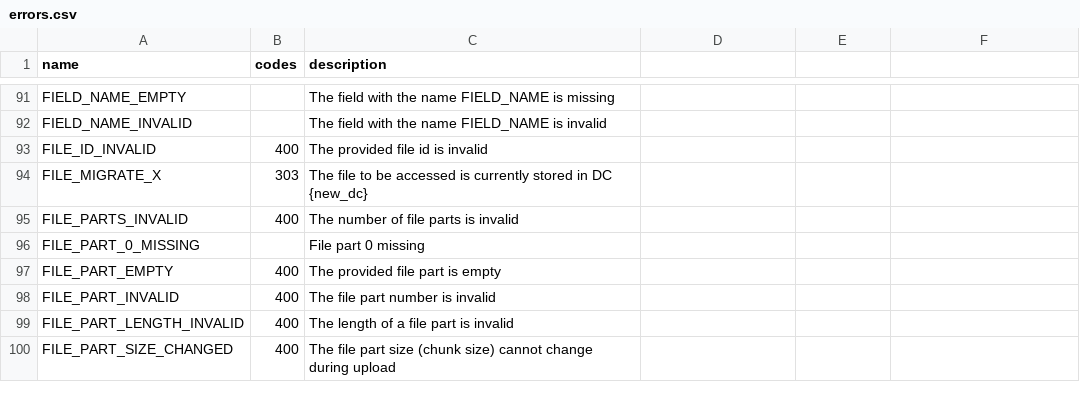
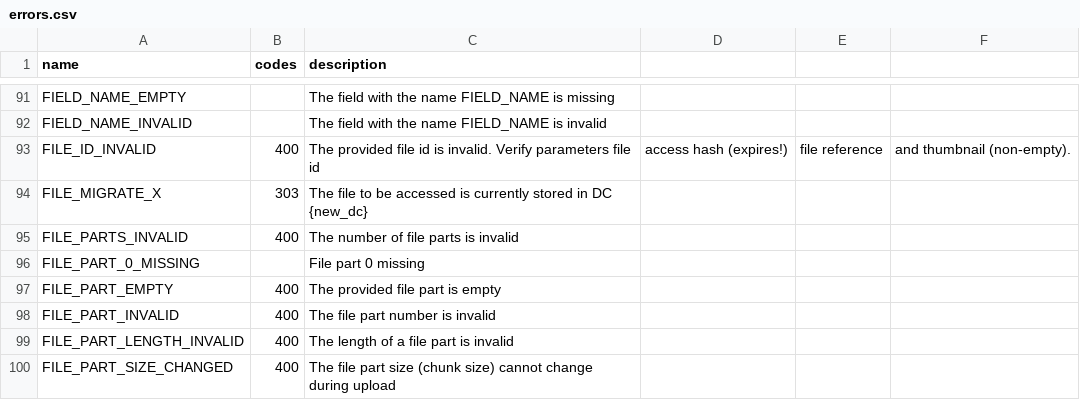
Before and after one commit to LonamiWebs/Telethon, a CSV file: telethon_generator/data/errors.csv, drawn as a sheet; only a part is shown, gaps mark what is left out.

Commit message:
Extend error message on FILE_ID_INVALID.

```diff
--- a/telethon_generator/data/errors.csv
+++ b/telethon_generator/data/errors.csv
@@ -92,3 +92,3 @@ FIELD_NAME_EMPTY,,The field with the name FIELD_NAME is missing
 FIELD_NAME_INVALID,,The field with the name FIELD_NAME is invalid
-FILE_ID_INVALID,400,The provided file id is invalid
+FILE_ID_INVALID,400,The provided file id is invalid. Verify parameters file id, access hash (expires!), file reference, and thumbnail (non-empty).
 FILE_MIGRATE_X,303,The file to be accessed is currently stored in DC {new_dc}
```
